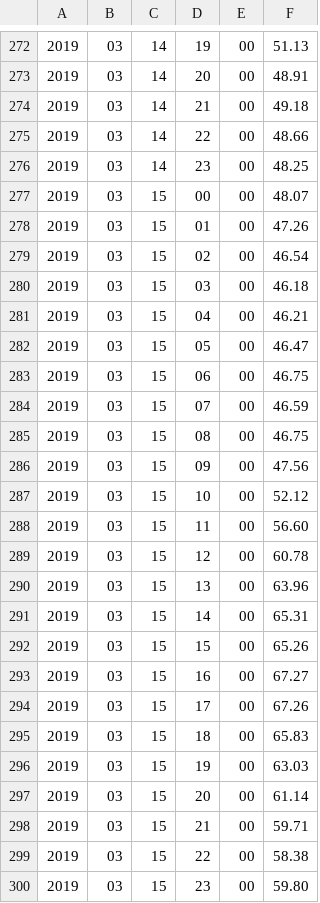
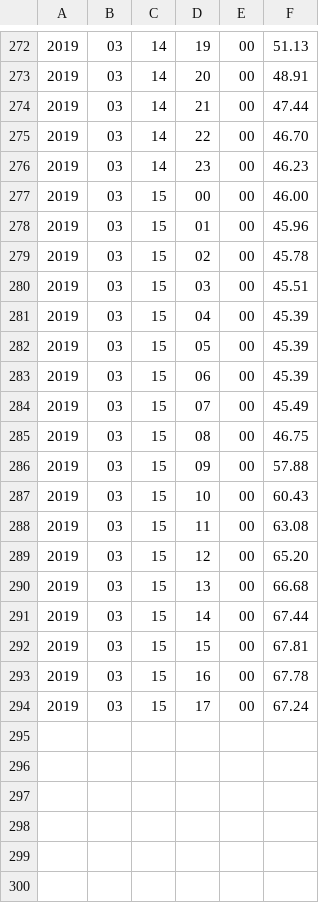
Before and after one commit to heatseeknyc/heatseeknyc, a CSV file: lib/history_export_2019-03-15T15_23_10.csv, drawn as a sheet; only a part is shown, gaps mark what is left out; the diff names each change by its address in the sheet, - before the commit and + after, or states it on an @@ line.

Commit message:
use more up to date, truncated temps

```diff
--- a/lib/history_export_2019-03-15T15_23_10.csv
+++ b/lib/history_export_2019-03-15T15_23_10.csv
-F274: 49.18
+F274: 47.44
-F275: 48.66
+F275: 46.70
-F276: 48.25
+F276: 46.23
-F277: 48.07
+F277: 46.00
-F278: 47.26
+F278: 45.96
-F279: 46.54
+F279: 45.78
-F280: 46.18
+F280: 45.51
-F281: 46.21
+F281: 45.39
-F282: 46.47
+F282: 45.39
-F283: 46.75
+F283: 45.39
-F284: 46.59
+F284: 45.49
-F286: 47.56
+F286: 57.88
-F287: 52.12
+F287: 60.43
-F288: 56.60
+F288: 63.08
-F289: 60.78
+F289: 65.20
-F290: 63.96
+F290: 66.68
-F291: 65.31
+F291: 67.44
-F292: 65.26
+F292: 67.81
-F293: 67.27
+F293: 67.78
-F294: 67.26
+F294: 67.24
-row 295: 2019 | 03 | 15 | 18 | 00 | 65.83
-row 296: 2019 | 03 | 15 | 19 | 00 | 63.03
-row 297: 2019 | 03 | 15 | 20 | 00 | 61.14
-row 298: 2019 | 03 | 15 | 21 | 00 | 59.71
-row 299: 2019 | 03 | 15 | 22 | 00 | 58.38
-row 300: 2019 | 03 | 15 | 23 | 00 | 59.80
```
